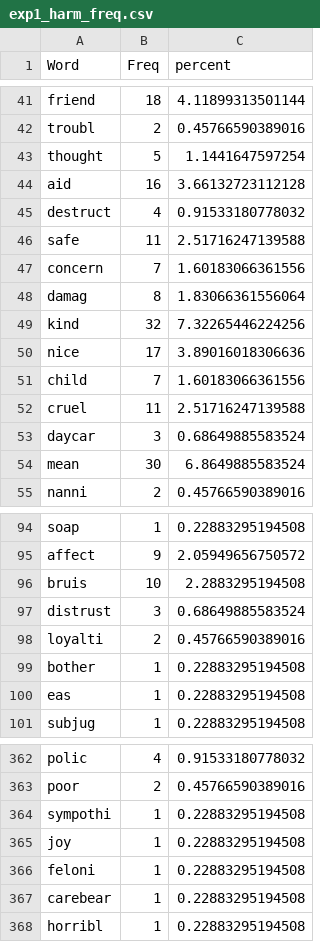
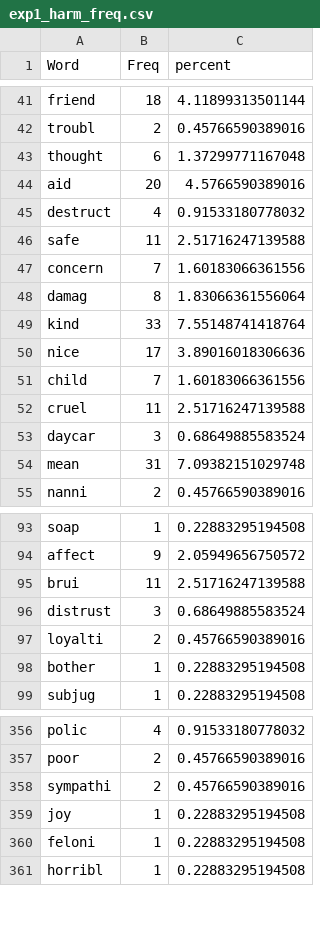
Before and after one commit to doomlab/Pol-Lang, a CSV file: MTMM MF/manuscript/exp1_harm_freq.csv, drawn as a sheet; only a part is shown, gaps mark what is left out; the diff covers the shown part only.

```diff
--- a/MTMM MF/manuscript/exp1_harm_freq.csv
+++ b/MTMM MF/manuscript/exp1_harm_freq.csv
@@ -42,4 +42,4 @@
 "troubl",2,0.45766590389016
-"thought",5,1.1441647597254
-"aid",16,3.66132723112128
+"thought",6,1.37299771167048
+"aid",20,4.5766590389016
 "destruct",4,0.91533180778032
@@ -48,3 +48,3 @@
 "damag",8,1.83066361556064
-"kind",32,7.32265446224256
+"kind",33,7.55148741418764
 "nice",17,3.89016018306636
@@ -53,3 +53,3 @@
 "daycar",3,0.68649885583524
-"mean",30,6.8649885583524
+"mean",31,7.09382151029748
 "nanni",2,0.45766590389016
@@ -95,3 +94,3 @@
 "affect",9,2.05949656750572
-"bruis",10,2.2883295194508
+"brui",11,2.51716247139588
 "distrust",3,0.68649885583524
@@ -99,3 +98,2 @@
 "bother",1,0.22883295194508
-"eas",1,0.22883295194508
 "subjug",1,0.22883295194508
@@ -363,6 +357,5 @@
 "poor",2,0.45766590389016
-"sympothi",1,0.22883295194508
+"sympathi",2,0.45766590389016
 "joy",1,0.22883295194508
 "feloni",1,0.22883295194508
-"carebear",1,0.22883295194508
 "horribl",1,0.22883295194508
```
Also changed, not shown: 3 added rows, 16 removed rows and 38 edited cells elsewhere in this file, MTMM MF/manuscript/exp1_authority_freq.csv, MTMM MF/manuscript/exp1_fair_freq.csv, 12 other files.
